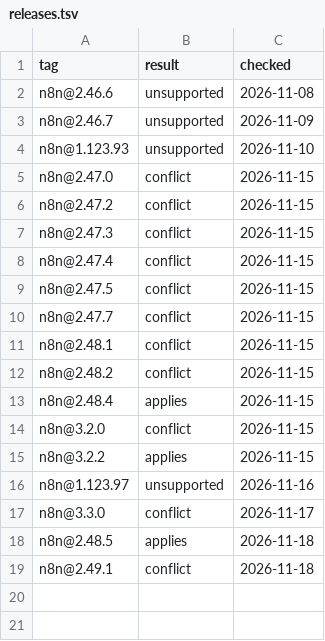
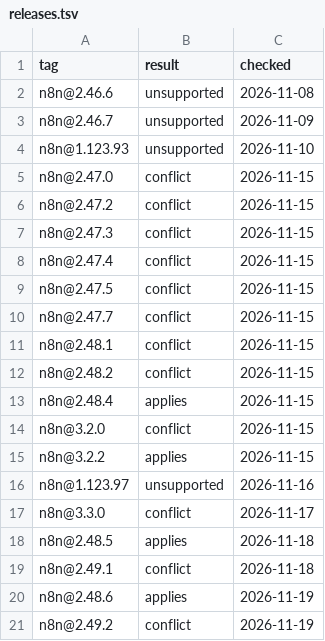
Before and after one commit to SilentJMA/n8n-extras-plugin, a TSV file: compat/releases.tsv, drawn as a sheet; the diff names each change by its address in the sheet, - before the commit and + after, or states it on an @@ line.

```diff
--- a/compat/releases.tsv
+++ b/compat/releases.tsv
+row 20: n8n@2.48.6 | applies | 2026-11-19
+row 21: n8n@2.49.2 | conflict | 2026-11-19
```
Also changed, not shown: 1 other file.
